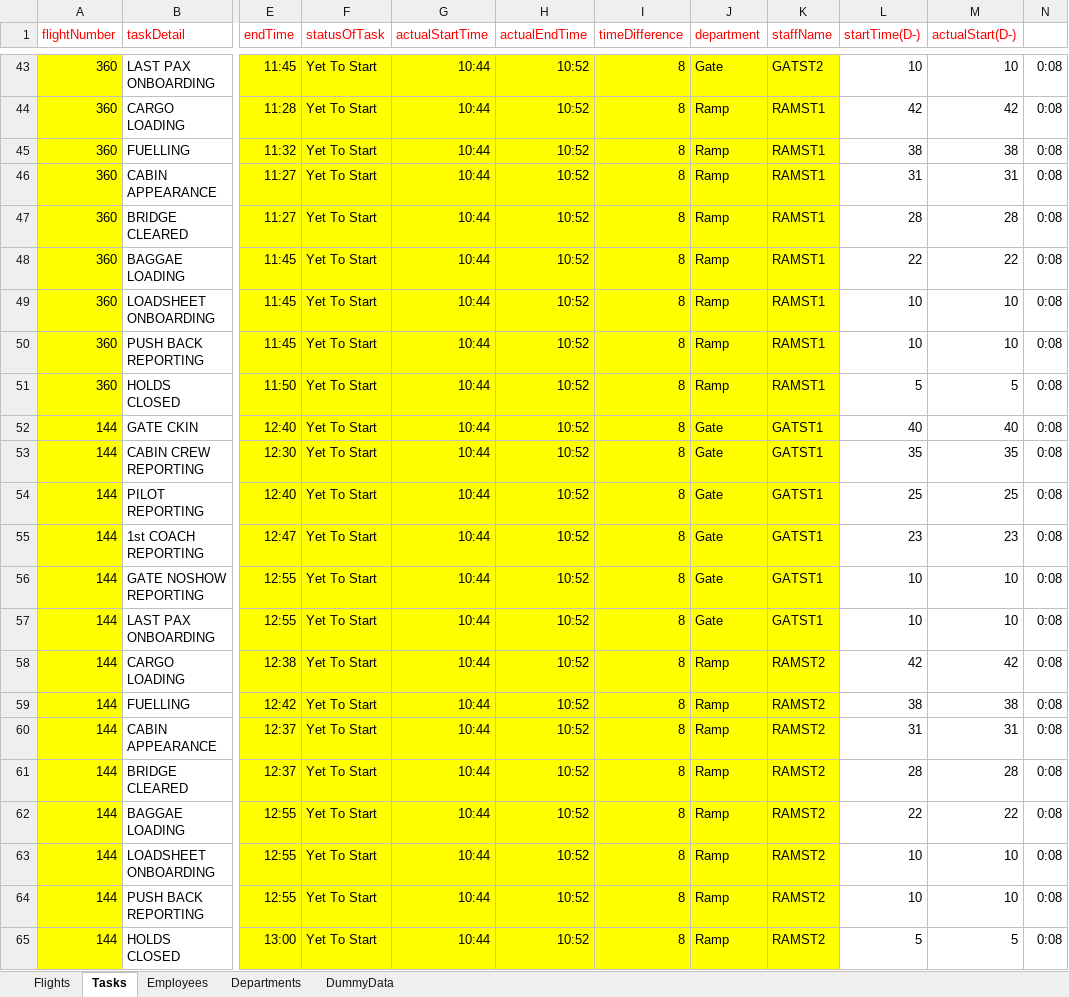
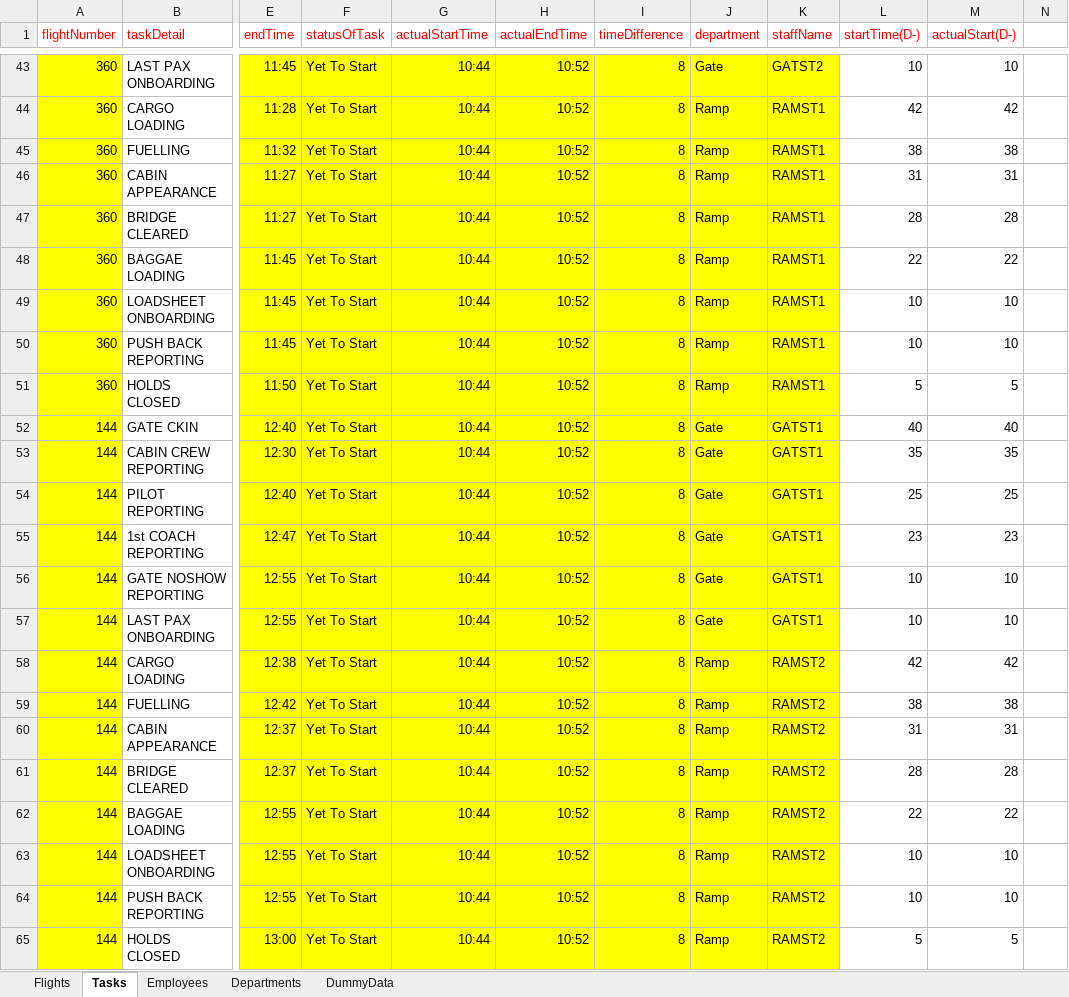
Before and after one commit to tharun-d/OneTimeProgress, an Excel workbook: OneTimeProgress/UploadFiles/Test7-9.xlsx, sheet Tasks, drawn as a sheet; only a part is shown, gaps mark what is left out; values as stored, in another font and other column widths than the file's, no borders; the diff covers the shown part only; the diff names each change by its address in the sheet, - before the commit and + after, or states it on an @@ line.

```diff
--- a/OneTimeProgress/UploadFiles/Test7-9.xlsx (sheet Tasks)
+++ b/OneTimeProgress/UploadFiles/Test7-9.xlsx (sheet Tasks)
-N43:N65: 0:08
+N43:N65: (empty)
```
Also changed, not shown: 63 edited cells elsewhere in this sheet, 4 other files.
